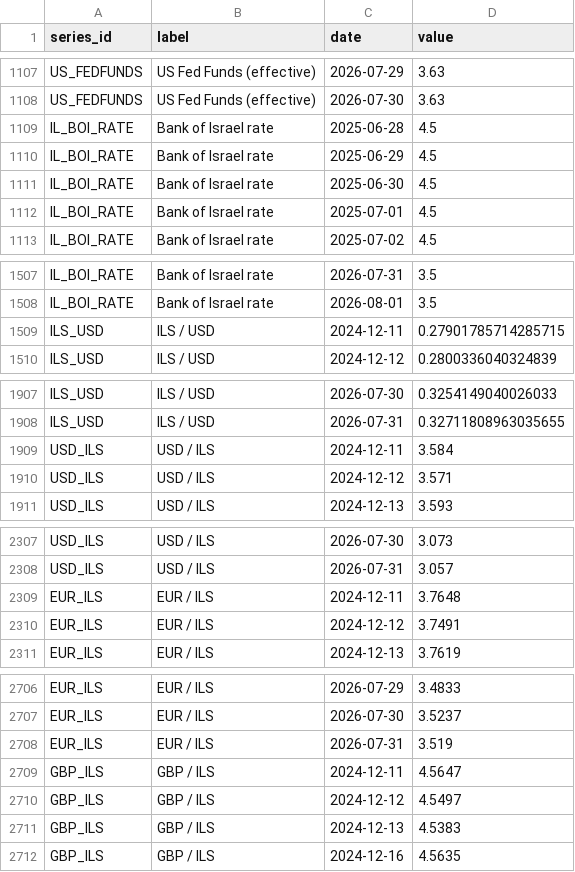
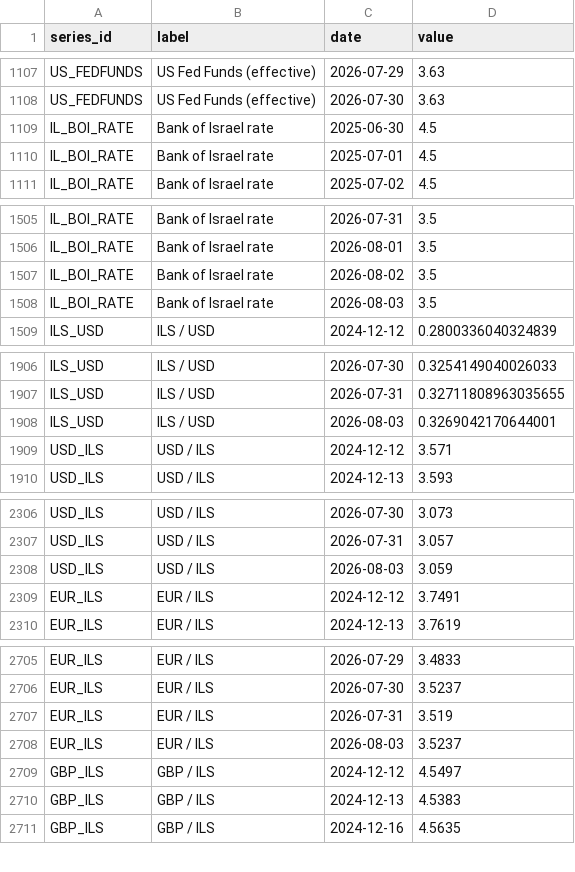
Before and after one commit to Aaron-Levitats/macro-desk-data, a CSV file: all_series.csv, drawn as a sheet; only a part is shown, gaps mark what is left out; removed rows and columns are numbered as before the commit, all else as after; the diff covers the shown part only; the diff names each change by its address in the sheet, - before the commit and + after, or states it on an @@ line.

```diff
--- a/all_series.csv
+++ b/all_series.csv
-row 1109: IL_BOI_RATE | Bank of Israel rate | 2025-06-28 | 4.5
-row 1110: IL_BOI_RATE | Bank of Israel rate | 2025-06-29 | 4.5
-row 1509: ILS_USD | ILS / USD | 2024-12-11 | 0.27901785714285715
+row 1507: IL_BOI_RATE | Bank of Israel rate | 2026-08-02 | 3.5
+row 1508: IL_BOI_RATE | Bank of Israel rate | 2026-08-03 | 3.5
-row 1909: USD_ILS | USD / ILS | 2024-12-11 | 3.584
+row 1908: ILS_USD | ILS / USD | 2026-08-03 | 0.3269042170644001
-row 2309: EUR_ILS | EUR / ILS | 2024-12-11 | 3.7648
+row 2308: USD_ILS | USD / ILS | 2026-08-03 | 3.059
-row 2709: GBP_ILS | GBP / ILS | 2024-12-11 | 4.5647
+row 2708: EUR_ILS | EUR / ILS | 2026-08-03 | 3.5237
```
Also changed, not shown: 11 added rows, 1 removed row and 4 edited cells elsewhere in this file, IL_TA125.csv, IL_TA35.csv, 16 other files.
